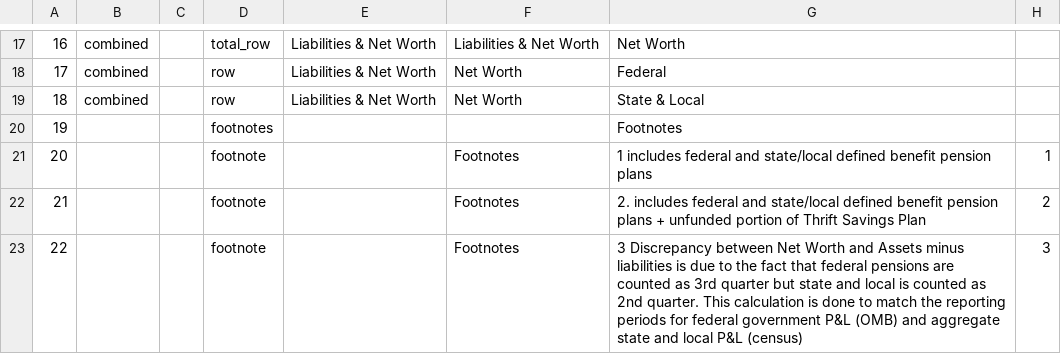
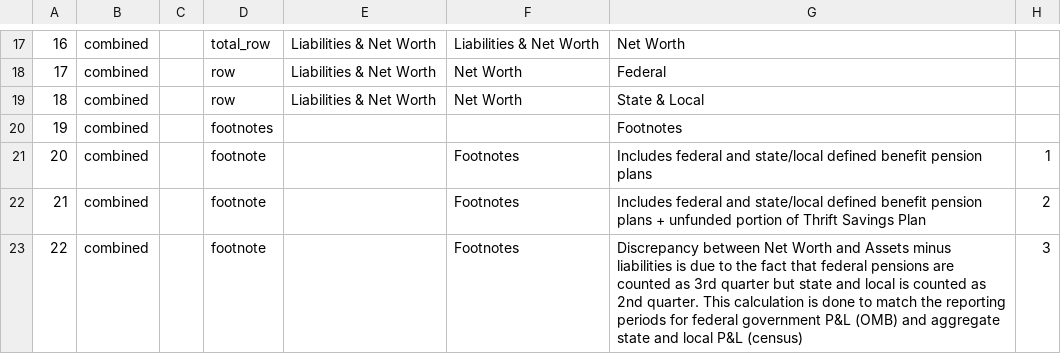
Before and after one commit to dmak78/finance-tables-translator, a CSV file: input/csv/trust-funds--balance-sheet--combined.csv, drawn as a sheet; only a part is shown, gaps mark what is left out; the diff names each change by its address in the sheet, - before the commit and + after, or states it on an @@ line.

```diff
--- a/input/csv/trust-funds--balance-sheet--combined.csv
+++ b/input/csv/trust-funds--balance-sheet--combined.csv
-B20:B23: (empty)
+B20:B23: combined
-G21: 1 includes federal and…
+G21: Includes federal and…
-G22: 2. includes federal and…
+G22: Includes federal and…
-G23: 3 Discrepancy between…
+G23: Discrepancy between…
```
Also changed, not shown: input/csv/revenue--government--combined.csv, input/csv/spending--by-function--combined.csv, 24 other files.
